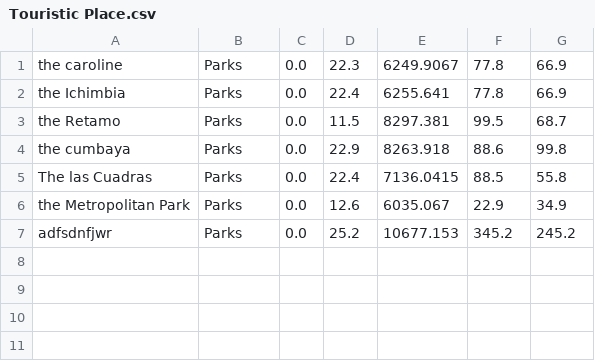
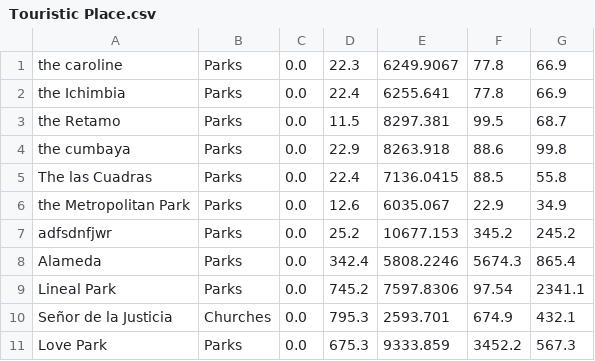
Before and after one commit to Aaron-Cambi/Turistics-Places, a CSV file: TuristicsPlaces/Touristic Place.csv, drawn as a sheet; the diff names each change by its address in the sheet, - before the commit and + after, or states it on an @@ line.

Commit message:
Turistics Places

```diff
--- a/TuristicsPlaces/Touristic Place.csv
+++ b/TuristicsPlaces/Touristic Place.csv
+row 8: Alameda | Parks | 0.0 | 342.4 | 5808.2246 | 5674.3 | 865.4
+row 9: Lineal Park | Parks | 0.0 | 745.2 | 7597.8306 | 97.54 | 2341.1
+row 10: Señor de la Justicia | Churches | 0.0 | 795.3 | 2593.701 | 674.9 | 432.1
+row 11: Love Park | Parks | 0.0 | 675.3 | 9333.859 | 3452.2 | 567.3
```
Also changed, not shown: 6 other files.
